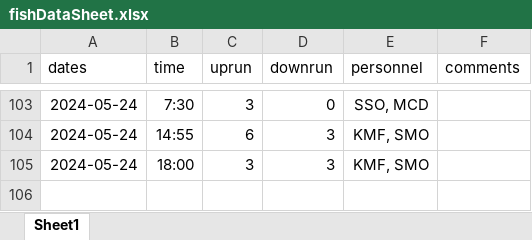
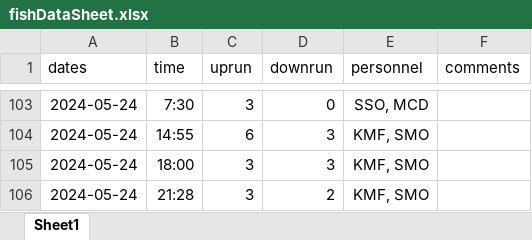
Before and after one commit to SummitLakeNRD/widgetUpdate, an Excel workbook: fishDataSheet.xlsx, sheet Sheet1, drawn as a sheet; only a part is shown, gaps mark what is left out; values as stored, in another font and other column widths than the file's, no borders; the diff names each change by its address in the sheet, - before the commit and + after, or states it on an @@ line.

```diff
--- a/fishDataSheet.xlsx (sheet Sheet1)
+++ b/fishDataSheet.xlsx (sheet Sheet1)
+row 106: 2024-05-24 | 21:28 | 3 | 2 | KMF, SMO
```
Also changed, not shown: 2 other files.
